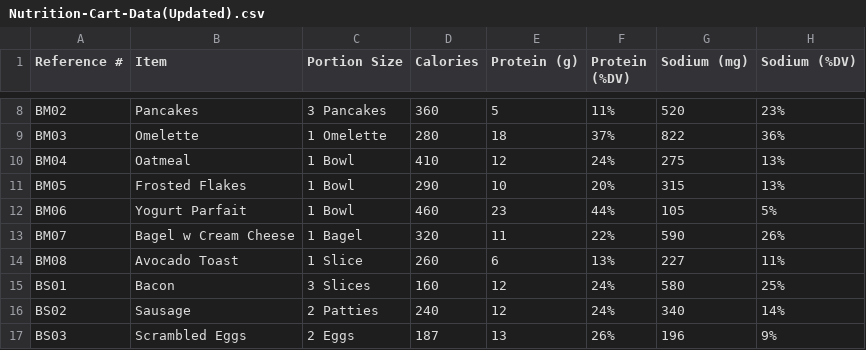
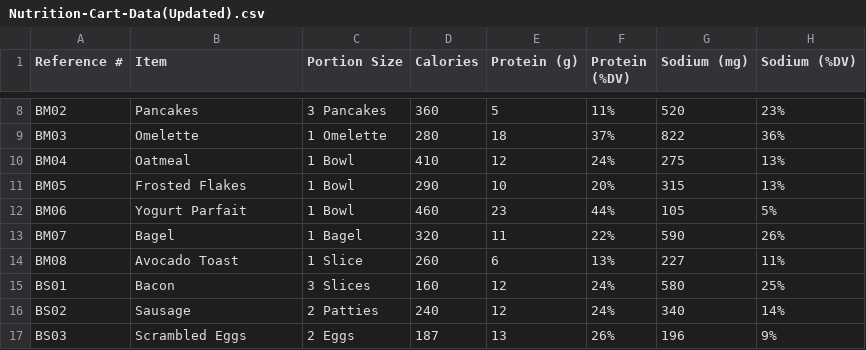
Before and after one commit to Vista-AST-LLC/nutrition-cart, a CSV file: public/Nutrition-Cart-Data(Updated).csv, drawn as a sheet; only a part is shown, gaps mark what is left out; the diff names each change by its address in the sheet, - before the commit and + after, or states it on an @@ line.

Commit message:
Fixed bagel name to match card

```diff
--- a/public/Nutrition-Cart-Data(Updated).csv
+++ b/public/Nutrition-Cart-Data(Updated).csv
-B13 (Item): Bagel w Cream Cheese
+B13 (Item): Bagel
```
